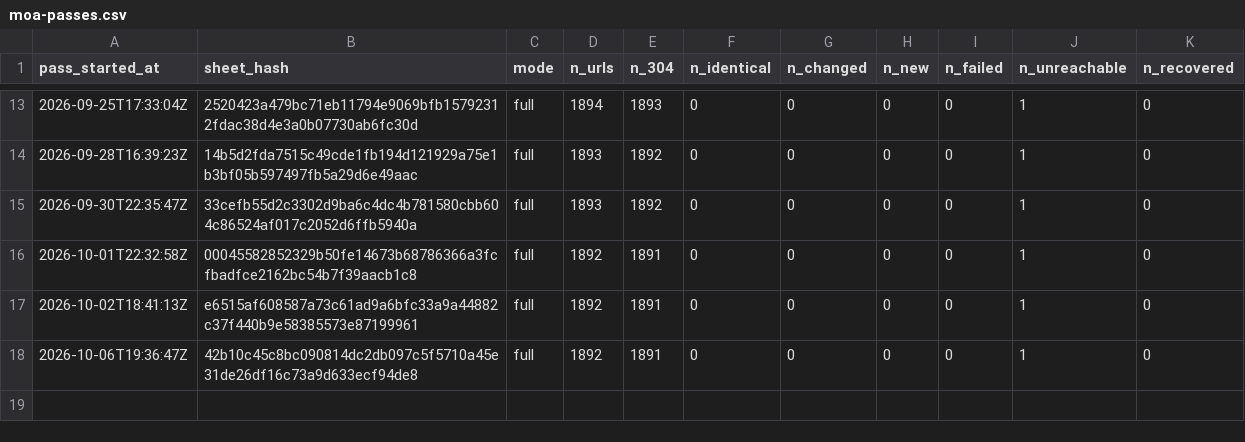
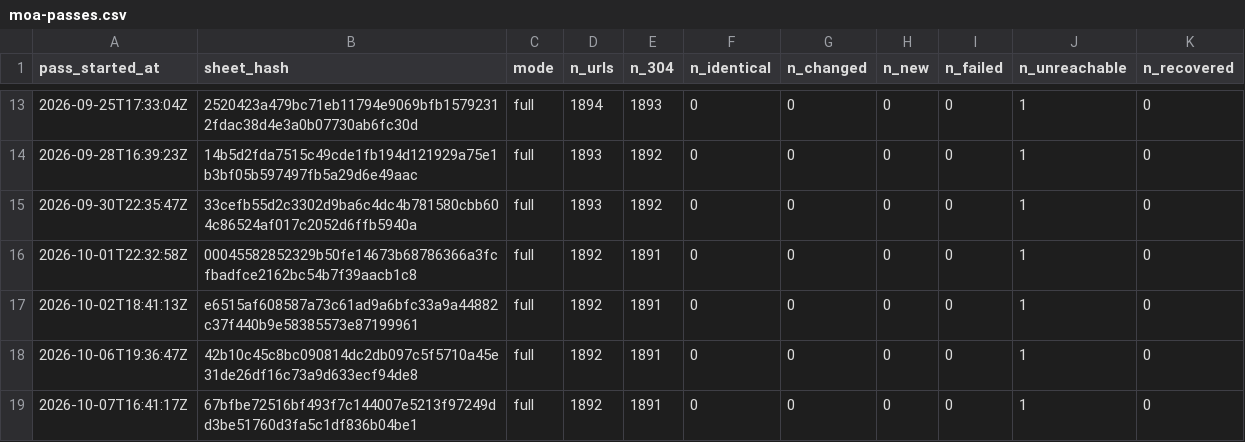
Before and after one commit to deportationdata/ice-287g, a CSV file: manifests/moa-passes.csv, drawn as a sheet; only a part is shown, gaps mark what is left out; the diff names each change by its address in the sheet, - before the commit and + after, or states it on an @@ line.

```diff
--- a/manifests/moa-passes.csv
+++ b/manifests/moa-passes.csv
+row 19: 2026-10-07T16:41:17Z | 67bfbe72516bf493f7c144007e5213f97249dd3be51760d3fa5c1df836b04be1 | full | 1892 | 1891 | 0 | 0 | 0 | 0 | 1 | 0
```
Also changed, not shown: data/qa/identity-candidates.csv, data/qa/identity-summary.csv, 17 other files.
